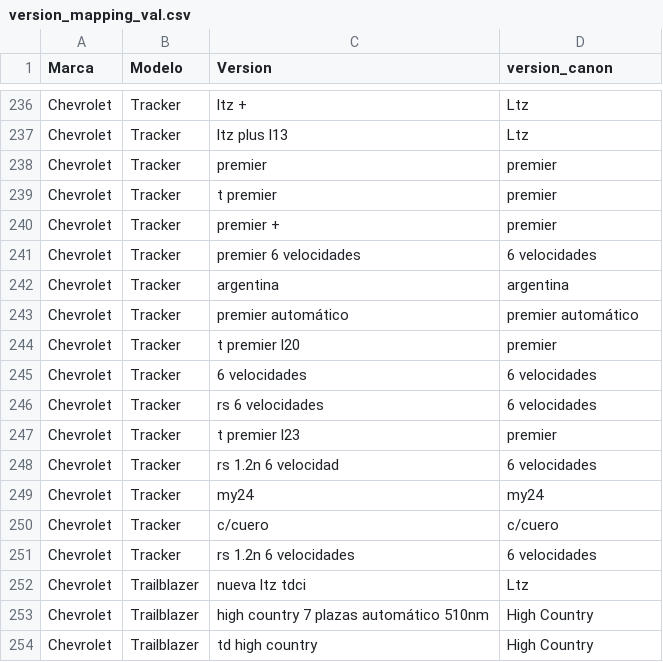
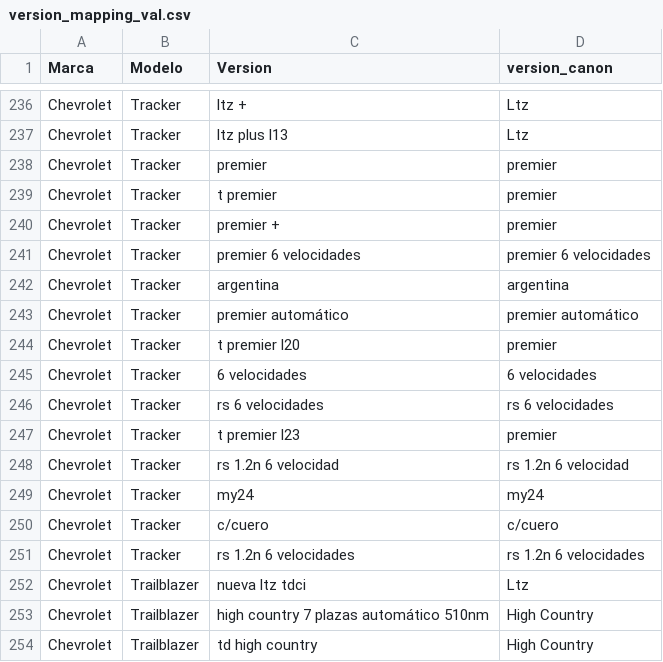
Before and after one commit to varbelaiz/suv-price-prediction, a CSV file: data/train/version_mapping_val.csv, drawn as a sheet; only a part is shown, gaps mark what is left out.

Commit message:
Final model

```diff
--- a/data/train/version_mapping_val.csv
+++ b/data/train/version_mapping_val.csv
@@ -240,3 +240,3 @@ Chevrolet,Tracker,t premier,premier
 Chevrolet,Tracker,premier +,premier
-Chevrolet,Tracker,premier 6 velocidades,6 velocidades
+Chevrolet,Tracker,premier 6 velocidades,premier 6 velocidades
 Chevrolet,Tracker,argentina,argentina
@@ -245,8 +245,8 @@ Chevrolet,Tracker,t premier l20,premier
 Chevrolet,Tracker,6 velocidades,6 velocidades
-Chevrolet,Tracker,rs 6 velocidades,6 velocidades
+Chevrolet,Tracker,rs 6 velocidades,rs 6 velocidades
 Chevrolet,Tracker,t premier l23,premier
-Chevrolet,Tracker,rs 1.2n 6 velocidad,6 velocidades
+Chevrolet,Tracker,rs 1.2n 6 velocidad,rs 1.2n 6 velocidad
 Chevrolet,Tracker,my24,my24
 Chevrolet,Tracker,c/cuero,c/cuero
-Chevrolet,Tracker,rs 1.2n 6 velocidades,6 velocidades
+Chevrolet,Tracker,rs 1.2n 6 velocidades,rs 1.2n 6 velocidades
 Chevrolet,Trailblazer,nueva ltz tdci,Ltz
```
Also changed, not shown: 7 other files.
